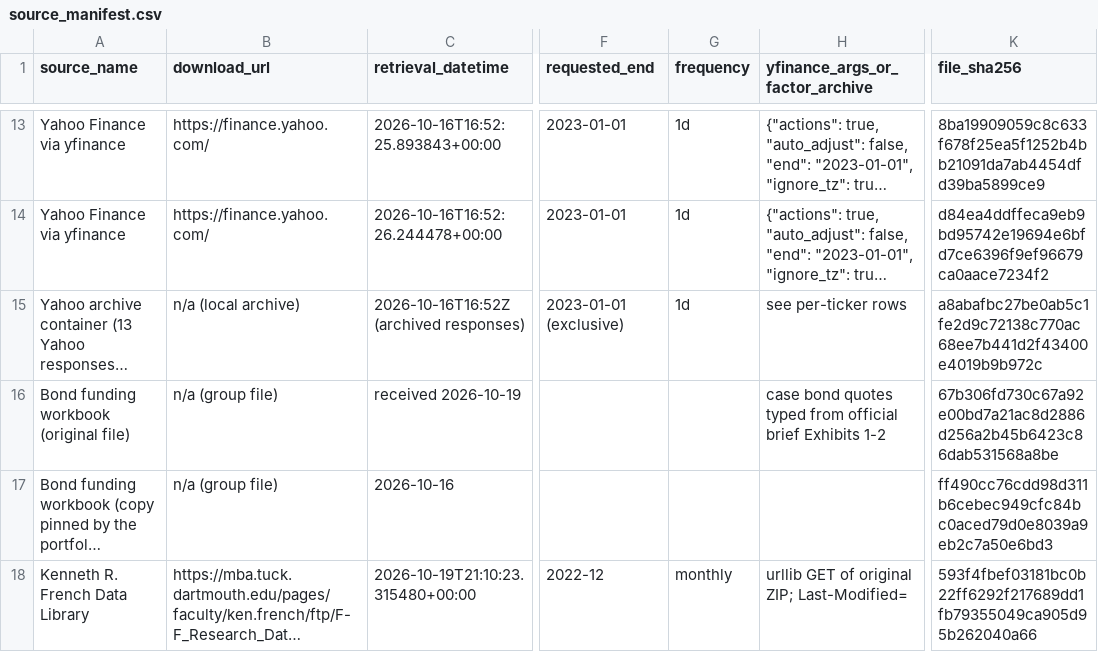
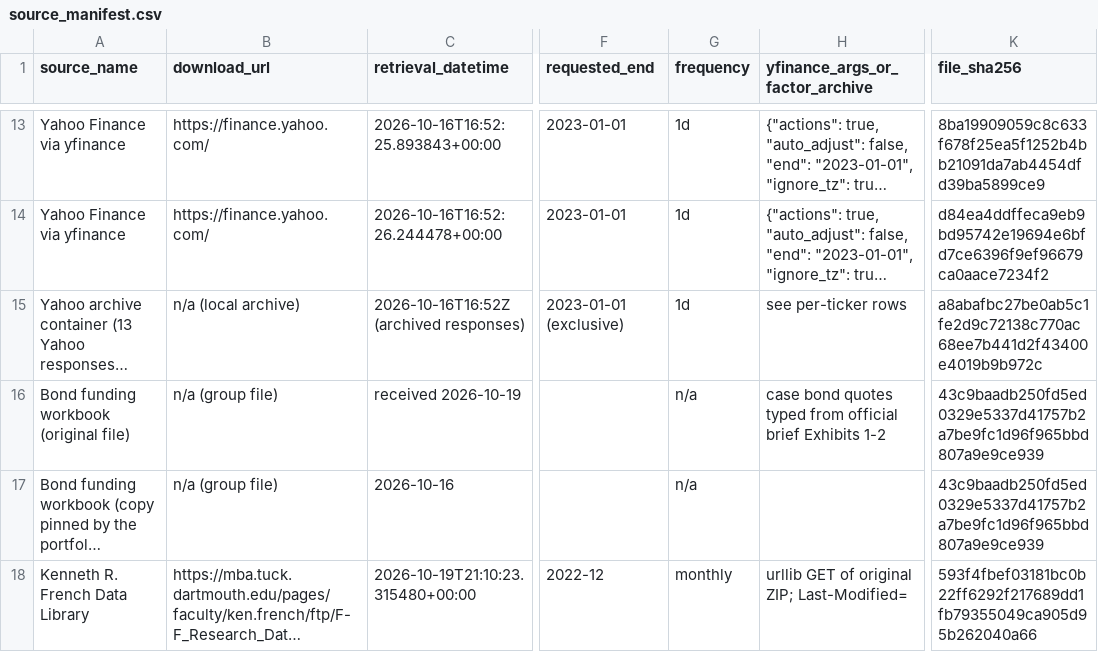
Before and after one commit to lucasnguynn/BFIN-Assignment, a CSV file: quality_assurance/source_manifest.csv, drawn as a sheet; only a part is shown, gaps mark what is left out; long unchanged cells end in …; the diff names each change by its address in the sheet, - before the commit and + after, or states it on an @@ line.

```diff
--- a/quality_assurance/source_manifest.csv
+++ b/quality_assurance/source_manifest.csv
-G16:G17 (frequency): (empty)
+G16:G17 (frequency): n/a
-K16 (file_sha256): 67b306fd730c67a92e00bd7a21ac8d2886d256a2b45b6423c86dab531568a8be
+K16 (file_sha256): 43c9baadb250fd5ed0329e5337d41757b2a7be9fc1d96f965bbd807a9e9ce939
-K17 (file_sha256): ff490cc76cdd98d311b6cebec949cfc84bc0aced79d0e8039a9eb2c7a50e6bd3
+K17 (file_sha256): 43c9baadb250fd5ed0329e5337d41757b2a7be9fc1d96f965bbd807a9e9ce939
```
Also changed, not shown: portfolio_construction/outputs/growth_static_exposure_returns.csv, portfolio_construction/outputs/policy_weights.csv, 17 other files.
